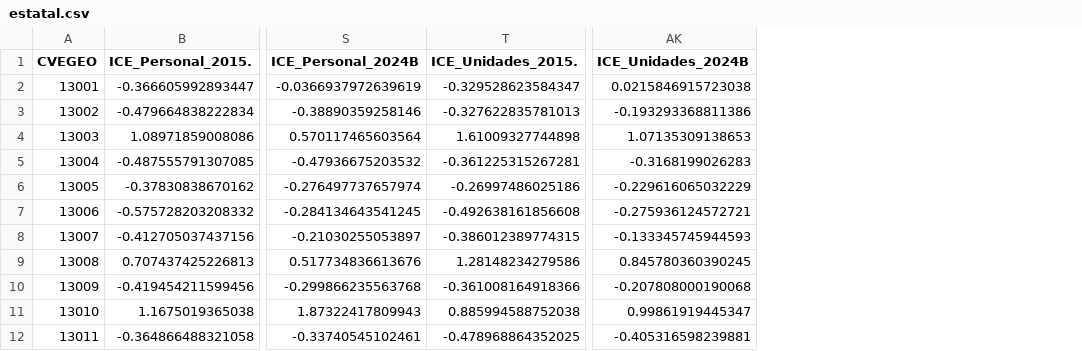
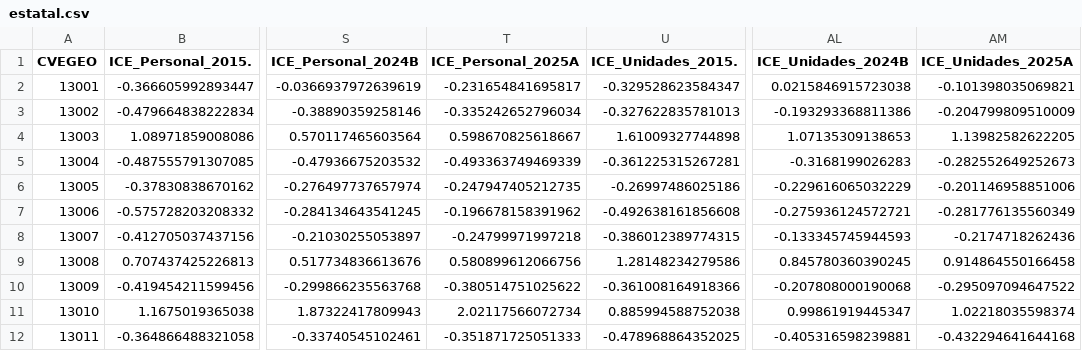
Before and after one commit to SIGEHgo/Complejidad_Economica, a CSV file: app/Datos/CSVs/estatal.csv, drawn as a sheet; only a part is shown, gaps mark what is left out; the diff names each change by its address in the sheet, - before the commit and + after, or states it on an @@ line.

```diff
--- a/app/Datos/CSVs/estatal.csv
+++ b/app/Datos/CSVs/estatal.csv
+column T (ICE_Personal_2025A), rows 2-12: -0.231654841695817 | -0.335242652796034 | 0.598670825618667 | -0.493363749469339 | -0.247947405212735 | -0.196678158391962 | -0.24799971997218 | 0.580899612066756 | -0.380514751025622 | 2.02117566072734 | -0.351871725051333
+column AM (ICE_Unidades_2025A), rows 2-12: -0.101398035069821 | -0.204799809510009 | 1.13982582622205 | -0.282552649252673 | -0.201146958851006 | -0.281776135560349 | -0.2174718262436 | 0.914864550166458 | -0.295097094647522 | 1.02218035598374 | -0.432294641644168
```
Also changed, not shown: app/Datos/Complejidad Csv/Diversidad y ubicuidad promedio de las clases de actividad economica/Hidalgo/dive_vs_ubi_6_mun.csv, 24 other files.
